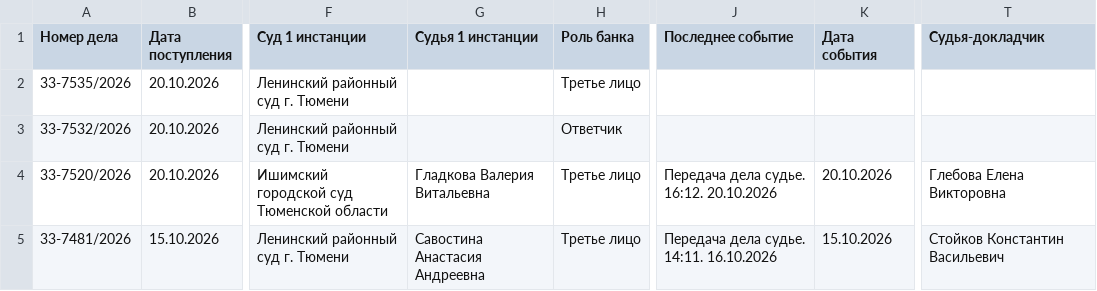
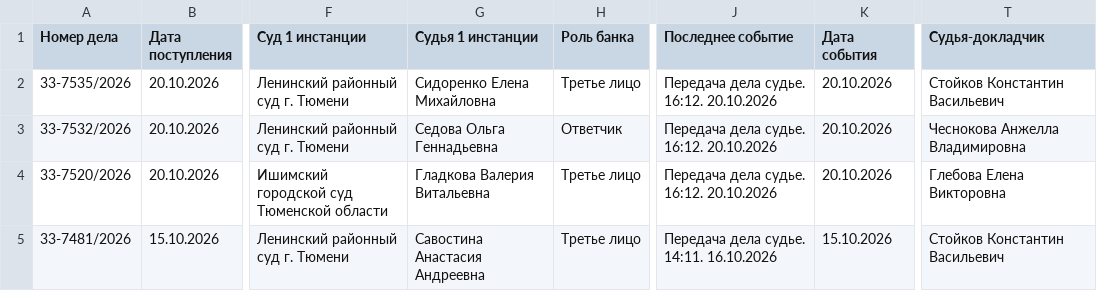
Before and after one commit to SelivanovAS/dashboard-tyumen, a CSV file: data/sberbank_cases.csv, drawn as a sheet; only a part is shown, gaps mark what is left out; the diff names each change by its address in the sheet, - before the commit and + after, or states it on an @@ line.

```diff
--- a/data/sberbank_cases.csv
+++ b/data/sberbank_cases.csv
-G2 (Судья 1 инстанции): (empty)
+G2 (Судья 1 инстанции): Сидоренко Елена Михайловна
-J2:J3 (Последнее событие): (empty)
+J2:J3 (Последнее событие): Передача дела судье. 16:12. 20.10.2026
-K2:K3 (Дата события): (empty)
+K2:K3 (Дата события): 20.10.2026
-T2 (Судья-докладчик): (empty)
+T2 (Судья-докладчик): Стойков Константин Васильевич
-G3 (Судья 1 инстанции): (empty)
+G3 (Судья 1 инстанции): Седова Ольга Геннадьевна
-T3 (Судья-докладчик): (empty)
+T3 (Судья-докладчик): Чеснокова Анжелла Владимировна
```
Also changed, not shown: 10 other files.
